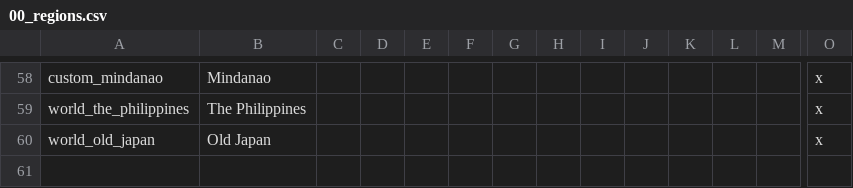
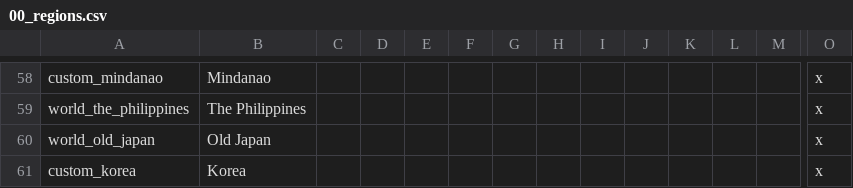
Before and after one commit to derdang/posttoyo, a CSV file: After the End Orientalis/localisation/00_regions.csv, drawn as a sheet; only a part is shown, gaps mark what is left out; rows hold the shown columns only; the diff names each change by its address in the sheet, - before the commit and + after, or states it on an @@ line.

```diff
--- a/After the End Orientalis/localisation/00_regions.csv
+++ b/After the End Orientalis/localisation/00_regions.csv
+row 61: custom_korea | Korea |  |  |  |  |  |  |  |  |  |  |  | x
```
Also changed, not shown: After the End Orientalis/localisation/00_government.csv, After the End Orientalis/localisation/00_merc_titles.csv, 17 other files.
